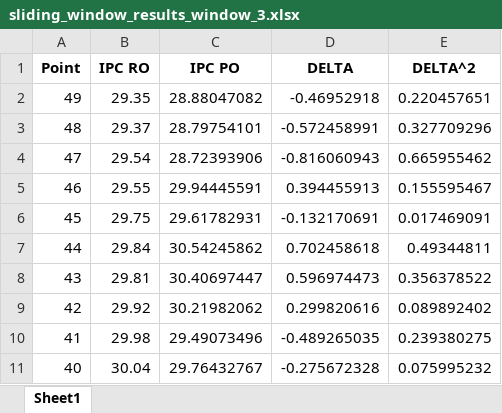
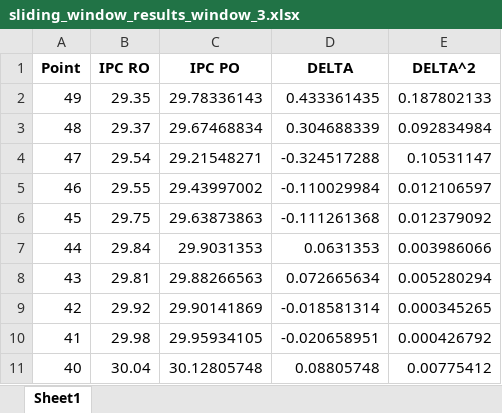
Before and after one commit to AdobyY/NN, an Excel workbook: partial/sliding_window_results_window_3.xlsx, sheet Sheet1, drawn as a sheet; only a part is shown; values as stored, in another font and other column widths than the file's, no borders; the diff covers the shown part only; the diff names each change by its address in the sheet, - before the commit and + after, or states it on an @@ line.

Commit message:
Added results for partial model

```diff
--- a/partial/sliding_window_results_window_3.xlsx (sheet Sheet1)
+++ b/partial/sliding_window_results_window_3.xlsx (sheet Sheet1)
-C2 (IPC PO): 28.88047082
+C2 (IPC PO): 29.78336143
-D2 (DELTA): -0.46952918
+D2 (DELTA): 0.433361435
-E2 (DELTA^2): 0.220457651
+E2 (DELTA^2): 0.187802133
-C3 (IPC PO): 28.79754101
+C3 (IPC PO): 29.67468834
-D3 (DELTA): -0.572458991
+D3 (DELTA): 0.304688339
-E3 (DELTA^2): 0.327709296
+E3 (DELTA^2): 0.092834984
-C4 (IPC PO): 28.72393906
+C4 (IPC PO): 29.21548271
-D4 (DELTA): -0.816060943
+D4 (DELTA): -0.324517288
-E4 (DELTA^2): 0.665955462
+E4 (DELTA^2): 0.10531147
-C5 (IPC PO): 29.94445591
+C5 (IPC PO): 29.43997002
-D5 (DELTA): 0.394455913
+D5 (DELTA): -0.110029984
-E5 (DELTA^2): 0.155595467
+E5 (DELTA^2): 0.012106597
-C6 (IPC PO): 29.61782931
+C6 (IPC PO): 29.63873863
-D6 (DELTA): -0.132170691
+D6 (DELTA): -0.111261368
-E6 (DELTA^2): 0.017469091
+E6 (DELTA^2): 0.012379092
-C7 (IPC PO): 30.54245862
+C7 (IPC PO): 29.9031353
-D7 (DELTA): 0.702458618
+D7 (DELTA): 0.0631353
-E7 (DELTA^2): 0.49344811
+E7 (DELTA^2): 0.003986066
-C8 (IPC PO): 30.40697447
+C8 (IPC PO): 29.88266563
-D8 (DELTA): 0.596974473
+D8 (DELTA): 0.072665634
-E8 (DELTA^2): 0.356378522
+E8 (DELTA^2): 0.005280294
-C9 (IPC PO): 30.21982062
+C9 (IPC PO): 29.90141869
-D9 (DELTA): 0.299820616
+D9 (DELTA): -0.018581314
-E9 (DELTA^2): 0.089892402
+E9 (DELTA^2): 0.000345265
-C10 (IPC PO): 29.49073496
+C10 (IPC PO): 29.95934105
-D10 (DELTA): -0.489265035
+D10 (DELTA): -0.020658951
-E10 (DELTA^2): 0.239380275
+E10 (DELTA^2): 0.000426792
-C11 (IPC PO): 29.76432767
+C11 (IPC PO): 30.12805748
-D11 (DELTA): -0.275672328
+D11 (DELTA): 0.08805748
-E11 (DELTA^2): 0.075995232
+E11 (DELTA^2): 0.00775412
```
Also changed, not shown: 123 edited cells elsewhere in this sheet, partial/sliding_window_results_window_1.xlsx, partial/sliding_window_results_window_4.xlsx, 18 other files.
